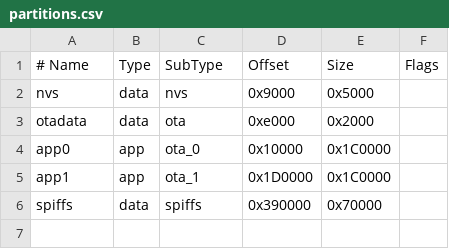
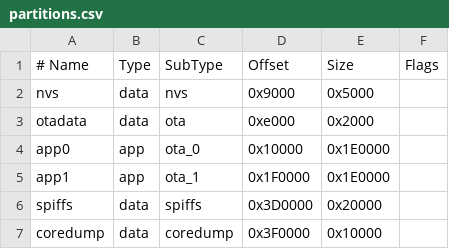
Before and after one commit to albertogeniola/ApritiSedano, a CSV file: MCU/partitions.csv, drawn as a sheet.

Commit message:
feat: Master-only BLE GATT OTA firmware upgrades (XIAO ESP32-C6 + ESP32-WROOM-32)
- Dual-OTA 4MB partition table; removed WiFi/NTP to shrink firmware (~855KB C6, ~1.25MB WROOM)
- OtaManager: authenticated (HMAC-SHA1 Master seed) GATT OTA with SHA-256 verification, flow control and watchdogs
- Normal operation stays non-connectable BLE; connectable GATT only during OTA session
- RollingCodeManager: Master flag, MasterTag beacon, per-slot runtime event tracking
- ConfigCLI: live Master identification menu with relay strictly disabled
- Fix: BleHandler::resume() idempotent (re-starting continuous scan deadlocked on Bluedroid)
- Android: OtaUpdater, Master-only OTA menu entry, .bin picker with validation and progress UI
- HardwareConfig: default board set to ESP32-WROOM-32

```diff
--- a/MCU/partitions.csv
+++ b/MCU/partitions.csv
@@ -3,4 +3,5 @@ nvs,      data, nvs,     0x9000,  0x5000,
 otadata,  data, ota,     0xe000,  0x2000,
-app0,     app,  ota_0,   0x10000, 0x1C0000,
-app1,     app,  ota_1,   0x1D0000,0x1C0000,
-spiffs,   data, spiffs,  0x390000,0x70000,
+app0,     app,  ota_0,   0x10000, 0x1E0000,
+app1,     app,  ota_1,   0x1F0000,0x1E0000,
+spiffs,   data, spiffs,  0x3D0000,0x20000,
+coredump, data, coredump,0x3F0000,0x10000,
```
Also changed, not shown: 21 other files.
